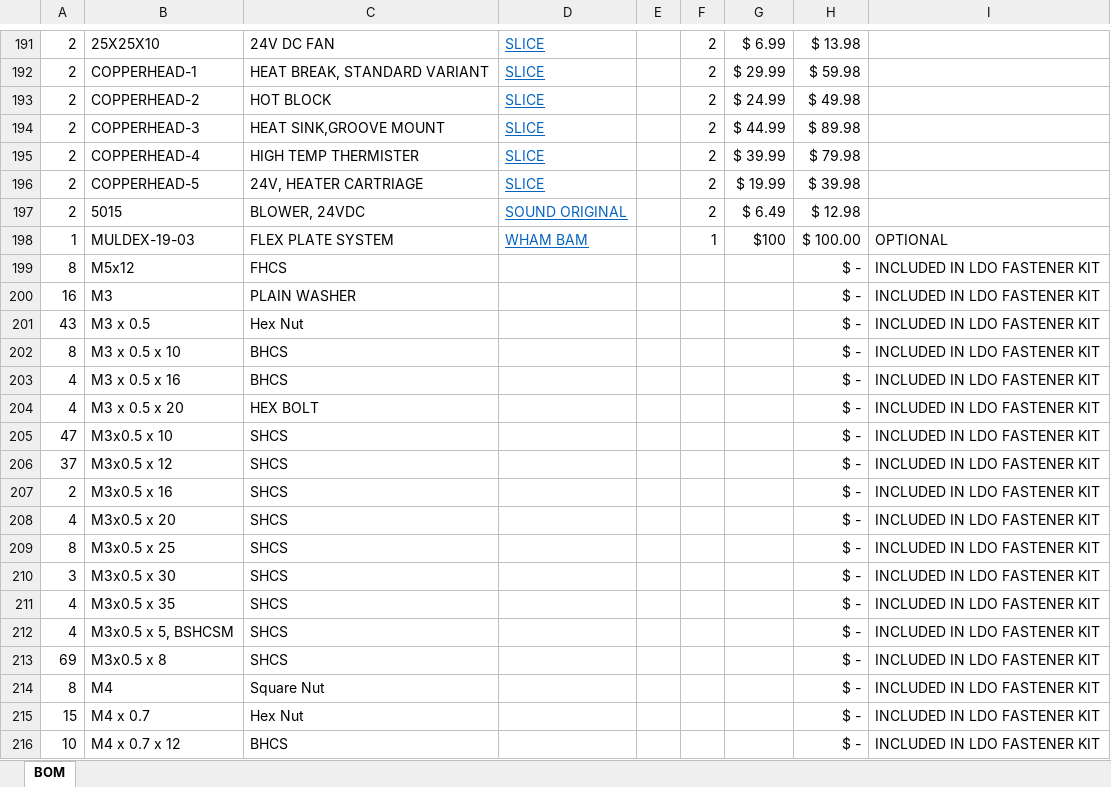
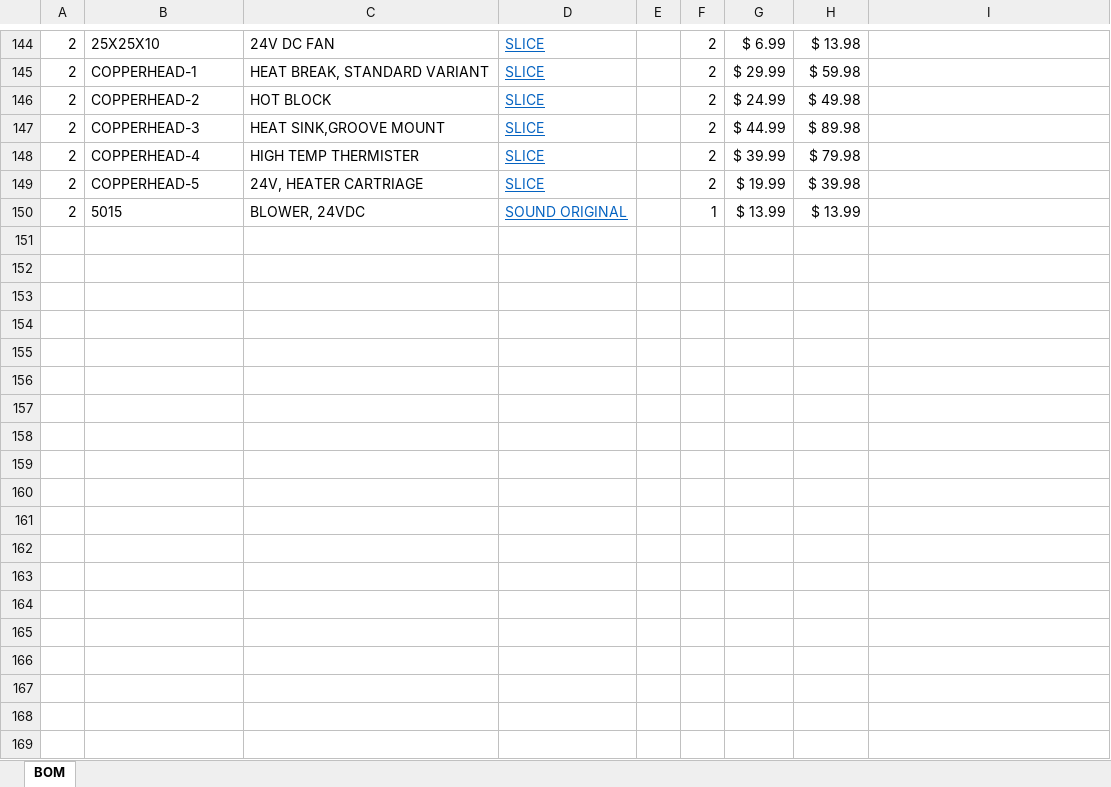
Before and after one commit to 3dprintingworld/MULDEX, an Excel workbook: BOM/MULDEX-BOM.xlsx, sheet BOM, drawn as a sheet; only a part is shown, gaps mark what is left out; values as stored, in another font and other column widths than the file's, no borders; charts and pictures not drawn; removed rows and columns are numbered as before the commit, all else as after; the diff covers the shown part only; the diff names each change by its address in the sheet, - before the commit and + after, or states it on an @@ line.

```diff
--- a/BOM/MULDEX-BOM.xlsx (sheet BOM)
+++ b/BOM/MULDEX-BOM.xlsx (sheet BOM)
-F150: 2
+F150: 1
-G150: $ 6.49
+G150: $ 13.99
-H150: $ 12.98
+H150: $ 13.99
-row 198: 1 | MULDEX-19-03 | FLEX PLATE SYSTEM | WHAM BAM |  | 1 | $100 | $ 100.00 | OPTIONAL
-row 199: 8 | M5x12 | FHCS |  |  |  |  | $ - | INCLUDED IN LDO FASTENER KIT
-row 200: 16 | M3 | PLAIN WASHER |  |  |  |  | $ - | INCLUDED IN LDO FASTENER KIT
-row 201: 43 | M3 x 0.5 | Hex Nut |  |  |  |  | $ - | INCLUDED IN LDO FASTENER KIT
-row 202: 8 | M3 x 0.5 x 10 | BHCS |  |  |  |  | $ - | INCLUDED IN LDO FASTENER KIT
-row 203: 4 | M3 x 0.5 x 16 | BHCS |  |  |  |  | $ - | INCLUDED IN LDO FASTENER KIT
-row 204: 4 | M3 x 0.5 x 20 | HEX BOLT |  |  |  |  | $ - | INCLUDED IN LDO FASTENER KIT
-row 205: 47 | M3x0.5 x 10 | SHCS |  |  |  |  | $ - | INCLUDED IN LDO FASTENER KIT
-row 206: 37 | M3x0.5 x 12 | SHCS |  |  |  |  | $ - | INCLUDED IN LDO FASTENER KIT
-row 207: 2 | M3x0.5 x 16 | SHCS |  |  |  |  | $ - | INCLUDED IN LDO FASTENER KIT
-row 208: 4 | M3x0.5 x 20 | SHCS |  |  |  |  | $ - | INCLUDED IN LDO FASTENER KIT
-row 209: 8 | M3x0.5 x 25 | SHCS |  |  |  |  | $ - | INCLUDED IN LDO FASTENER KIT
-row 210: 3 | M3x0.5 x 30 | SHCS |  |  |  |  | $ - | INCLUDED IN LDO FASTENER KIT
-row 211: 4 | M3x0.5 x 35 | SHCS |  |  |  |  | $ - | INCLUDED IN LDO FASTENER KIT
-row 212: 4 | M3x0.5 x 5, BSHCSM | SHCS |  |  |  |  | $ - | INCLUDED IN LDO FASTENER KIT
-row 213: 69 | M3x0.5 x 8 | SHCS |  |  |  |  | $ - | INCLUDED IN LDO FASTENER KIT
-row 214: 8 | M4 | Square Nut |  |  |  |  | $ - | INCLUDED IN LDO FASTENER KIT
-row 215: 15 | M4 x 0.7 | Hex Nut |  |  |  |  | $ - | INCLUDED IN LDO FASTENER KIT
-row 216: 10 | M4 x 0.7 x 12 | BHCS |  |  |  |  | $ - | INCLUDED IN LDO FASTENER KIT
```
Also changed, not shown: 40 added rows, 99 removed rows, 68 edited cells and cell formats elsewhere in this sheet, formulas that keep their value, charts or pictures.
